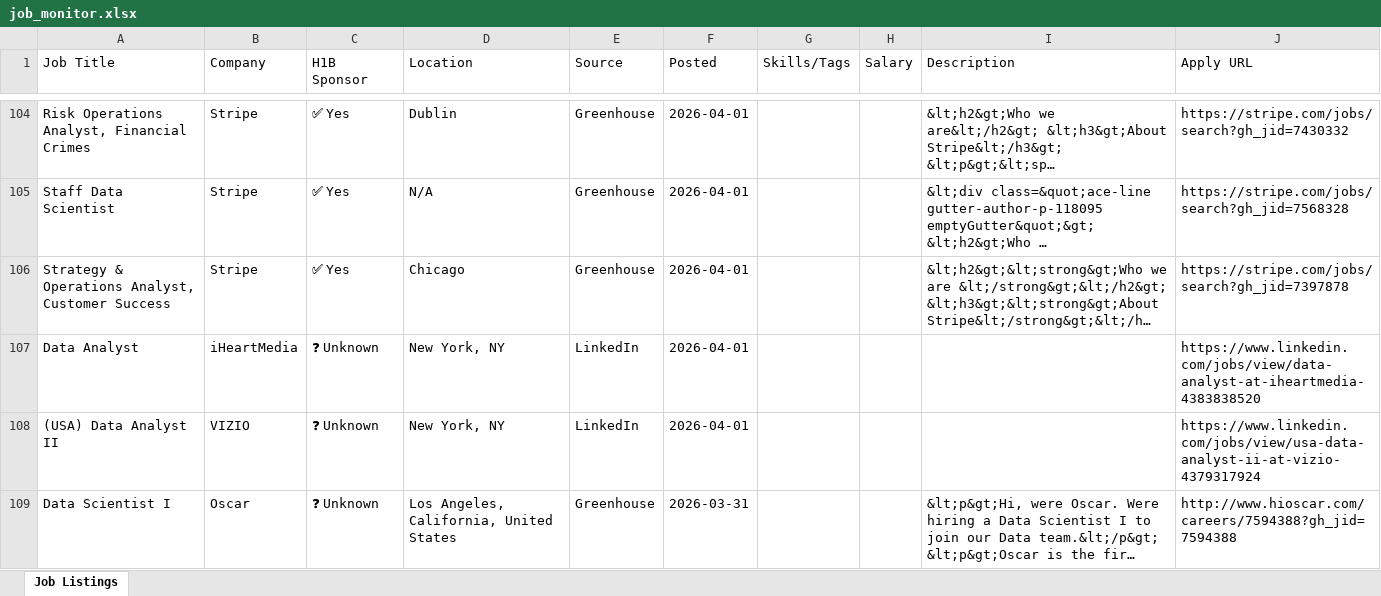
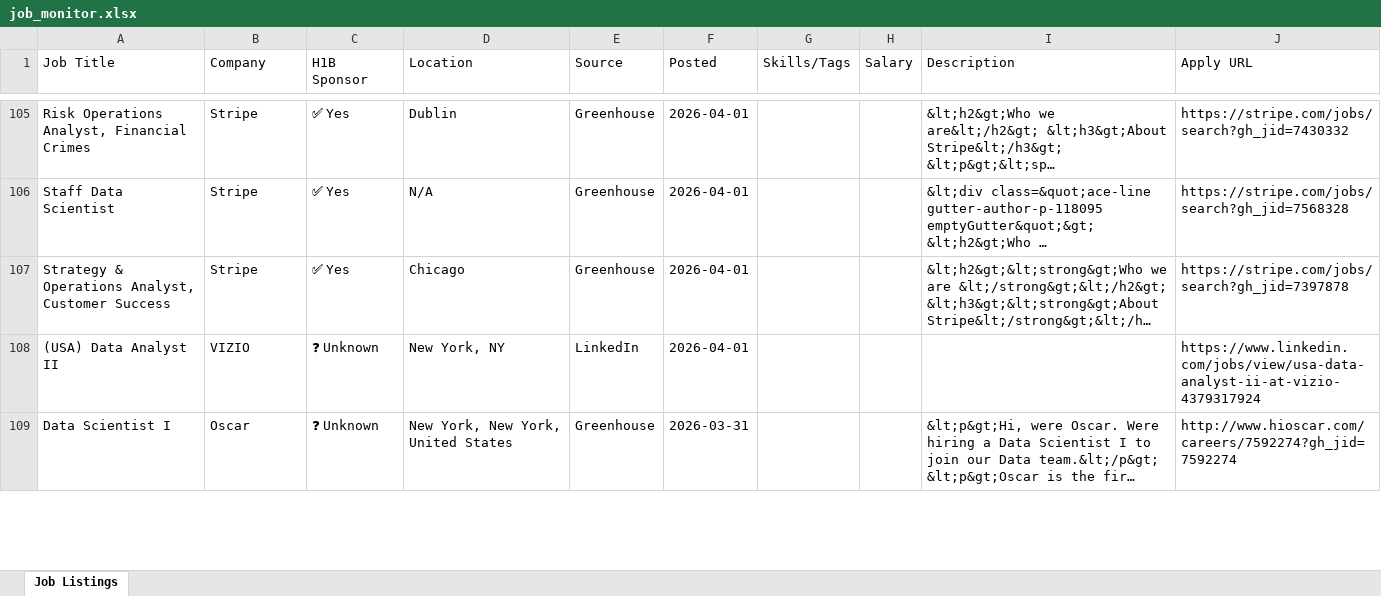
Before and after one commit to raagasindhu99/job-monitor, an Excel workbook: job-monitor/job_monitor.xlsx, sheet Job Listings, drawn as a sheet; only a part is shown, gaps mark what is left out; long unchanged cells end in …; values as stored, in another font and other column widths than the file's, no cell formats; removed rows and columns are numbered as before the commit, all else as after; the diff covers the shown part only; the diff names each change by its address in the sheet, - before the commit and + after, or states it on an @@ line.

```diff
--- a/job-monitor/job_monitor.xlsx (sheet Job Listings)
+++ b/job-monitor/job_monitor.xlsx (sheet Job Listings)
-row 107: Data Analyst | iHeartMedia | ❓ Unknown | New York, NY | LinkedIn | 2026-04-01 |  |  |  | https://www.linkedin.com/jobs/view/data-analyst-at-iheartmedia-4383838520
-D109 (Location): Los Angeles, California, United States
+D109 (Location): New York, New York, United States
-J109 (Apply URL): http://www.hioscar.com/careers/7594388?gh_jid=7594388
+J109 (Apply URL): http://www.hioscar.com/careers/7592274?gh_jid=7592274
```
Also changed, not shown: 4 added rows, 3 removed rows and 10 edited cells elsewhere in this sheet, cell formats, job_monitor.xlsx, 4 other files.
